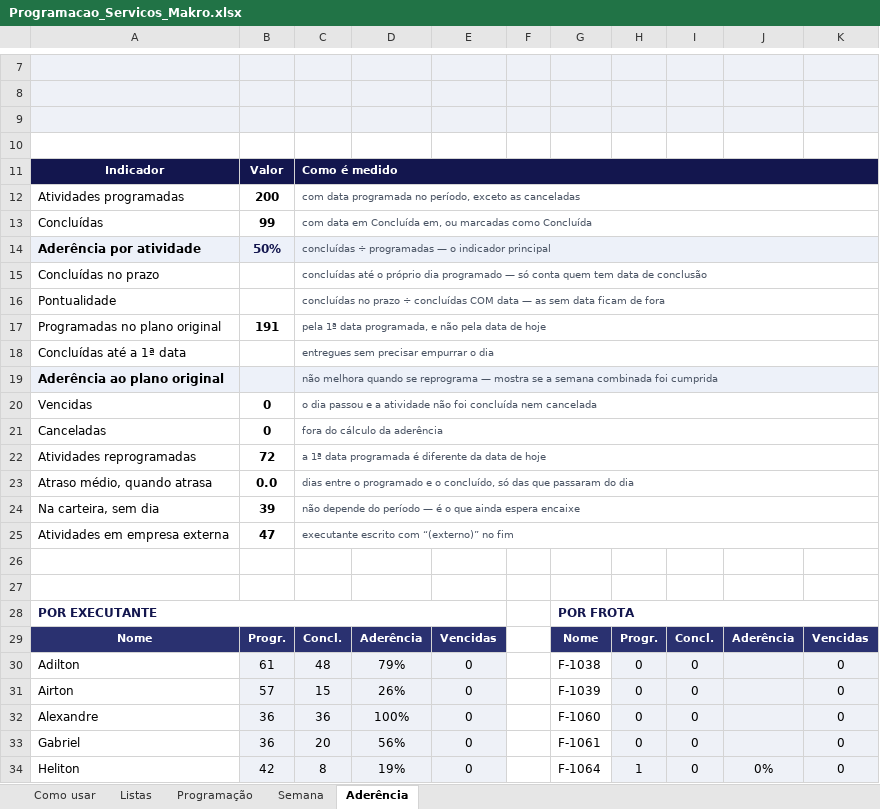
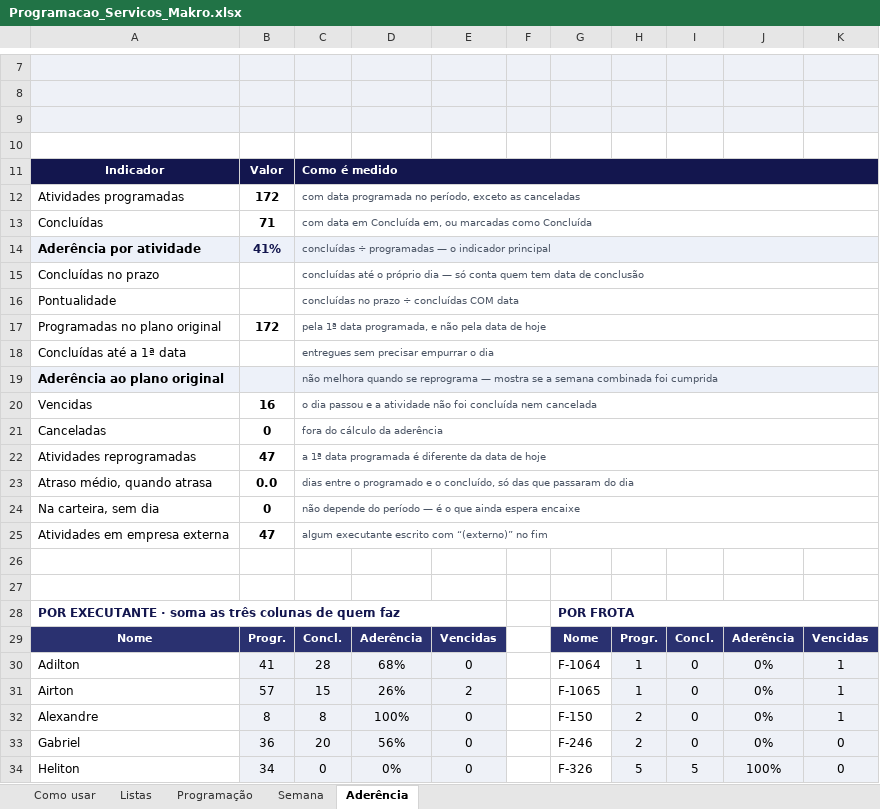
Before and after one commit to zodkaps/gestaomkt, an Excel workbook: planilha/Programacao_Servicos_Makro.xlsx, sheet Aderência, drawn as a sheet; only a part is shown, gaps mark what is left out; values as stored, in another font and other column widths than the file's, no borders; conditional formats not drawn; the diff covers the shown part only; the diff names each change by its address in the sheet, - before the commit and + after, or states it on an @@ line.

```diff
--- a/planilha/Programacao_Servicos_Makro.xlsx (sheet Aderência)
+++ b/planilha/Programacao_Servicos_Makro.xlsx (sheet Aderência)
-B12: 200
+B12: 172
-B13: 99
+B13: 71
-B14: 50%
+B14: 41%
-C15: …próprio dia programado — só…
+C15: …próprio dia — só…
-C16: …COM data — as sem data ficam de fora
+C16: …COM data
-B17: 191
+B17: 172
-B20: 0
+B20: 16
-B22: 72
+B22: 47
-B24: 39
+B24: 0
-C25: executante escrito com “(externo)” no fim
+C25: algum executante escrito com “(externo)” no fim
-A28: POR EXECUTANTE
+A28: POR EXECUTANTE · soma as três colunas de quem faz
-B30: 61
+B30: 41
-C30: 48
+C30: 28
-D30: 79%
+D30: 68%
-G30: F-1038
+G30: F-1064
-H30:H31: 0
+H30:H31: 1
-J30:J33: (empty)
+J30:J33: 0%
-K30:K32: 0
+K30:K32: 1
-E31: 0
+E31: 2
-G31: F-1039
+G31: F-1065
-B32: 36
+B32: 8
-C32: 36
+C32: 8
-G32: F-1060
+G32: F-150
-H32:H33: 0
+H32:H33: 2
-G33: F-1061
+G33: F-246
-B34: 42
+B34: 34
-C34: 8
+C34: 0
-D34: 19%
+D34: 0%
-G34: F-1064
+G34: F-326
-H34: 1
+H34: 5
-I34: 0
+I34: 5
-J34: 0%
+J34: 100%
```
Also changed, not shown: 16 added rows, 13 removed rows, 30 edited cells and merged cells elsewhere in this sheet, sheet Programação, sheet Listas, sheet Semana, sheet Como usar, formulas that keep their value, 2 other files.
